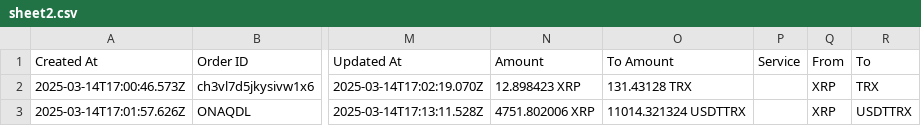
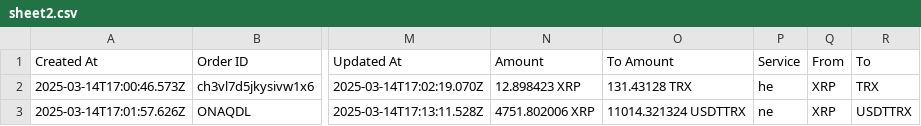
Before and after one commit to AngelLozan/hf2_le_exchange_search, a CSV file: dist/sheet2.csv, drawn as a sheet; only a part is shown, gaps mark what is left out; the diff names each change by its address in the sheet, - before the commit and + after, or states it on an @@ line.

```diff
--- a/dist/sheet2.csv
+++ b/dist/sheet2.csv
-P2 (Service): (empty)
+P2 (Service): he
-P3 (Service): (empty)
+P3 (Service): ne
```
Also changed, not shown: 3 other files.
